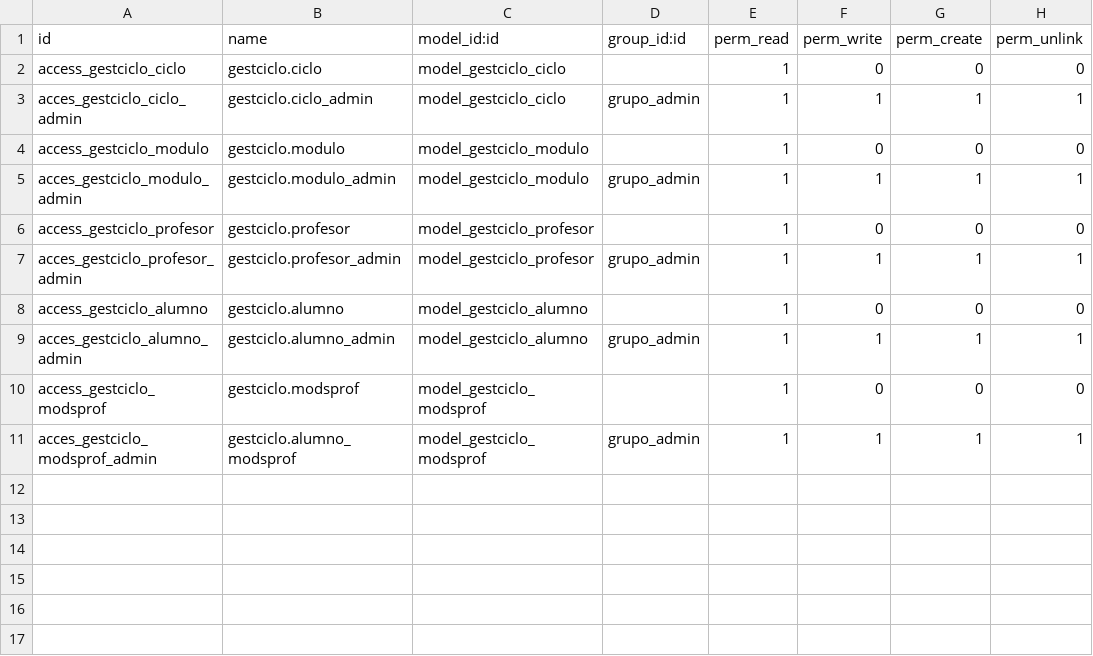
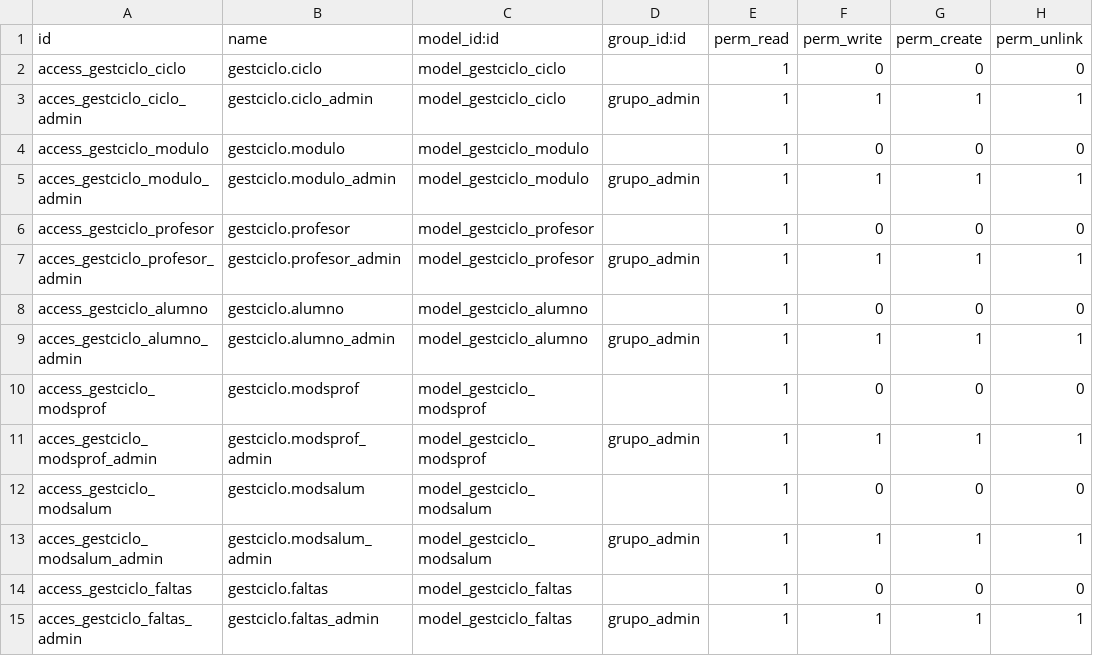
Before and after one commit to A18JuanCG/gestciclo, a CSV file: gestciclo/security/ir.model.access.csv, drawn as a sheet.

Commit message:
implementadas faltas y pérdida de ev. continua

```diff
--- a/gestciclo/security/ir.model.access.csv
+++ b/gestciclo/security/ir.model.access.csv
@@ -10,2 +10,6 @@ acces_gestciclo_alumno_admin,gestciclo.alumno_admin,model_gestciclo_alumno,grupo
 access_gestciclo_modsprof,gestciclo.modsprof,model_gestciclo_modsprof,,1,0,0,0
-acces_gestciclo_modsprof_admin,gestciclo.alumno_modsprof,model_gestciclo_modsprof,grupo_admin,1,1,1,1
+acces_gestciclo_modsprof_admin,gestciclo.modsprof_admin,model_gestciclo_modsprof,grupo_admin,1,1,1,1
+access_gestciclo_modsalum,gestciclo.modsalum,model_gestciclo_modsalum,,1,0,0,0
+acces_gestciclo_modsalum_admin,gestciclo.modsalum_admin,model_gestciclo_modsalum,grupo_admin,1,1,1,1
+access_gestciclo_faltas,gestciclo.faltas,model_gestciclo_faltas,,1,0,0,0
+acces_gestciclo_faltas_admin,gestciclo.faltas_admin,model_gestciclo_faltas,grupo_admin,1,1,1,1
```
Also changed, not shown: 4 other files.
